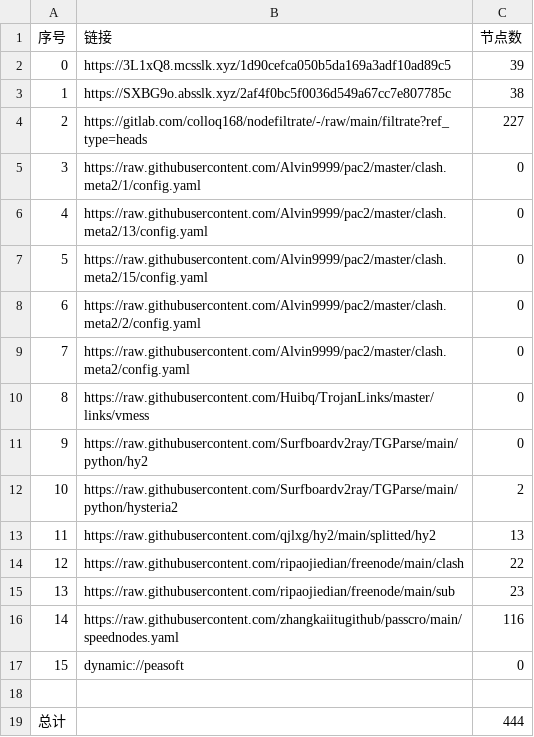
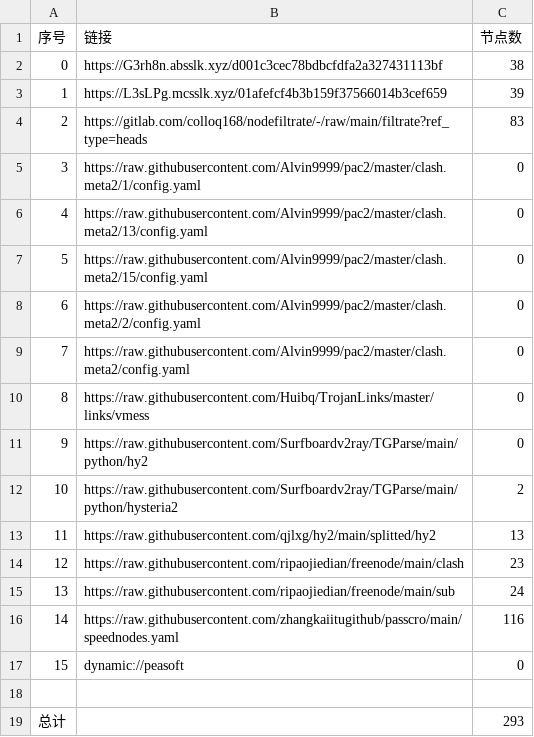
Before and after one commit to q291581201/NoMoreWalls, a CSV file: list_result.csv, drawn as a sheet.

```diff
--- a/list_result.csv
+++ b/list_result.csv
@@ -1,5 +1,5 @@
 序号,链接,节点数
-0,https://3L1xQ8.mcsslk.xyz/1d90cefca050b5da169a3adf10ad89c5,39
-1,https://SXBG9o.absslk.xyz/2af4f0bc5f0036d549a67cc7e807785c,38
-2,https://gitlab.com/colloq168/nodefiltrate/-/raw/main/filtrate?ref_type=heads,227
+0,https://G3rh8n.absslk.xyz/d001c3cec78bdbcfdfa2a327431113bf,38
+1,https://L3sLPg.mcsslk.xyz/01afefcf4b3b159f37566014b3cef659,39
+2,https://gitlab.com/colloq168/nodefiltrate/-/raw/main/filtrate?ref_type=heads,83
 3,https://raw.githubusercontent.com/Alvin9999/pac2/master/clash.meta2/1/config.yaml,0
@@ -13,4 +13,4 @@
 11,https://raw.githubusercontent.com/qjlxg/hy2/main/splitted/hy2,13
-12,https://raw.githubusercontent.com/ripaojiedian/freenode/main/clash,22
-13,https://raw.githubusercontent.com/ripaojiedian/freenode/main/sub,23
+12,https://raw.githubusercontent.com/ripaojiedian/freenode/main/clash,23
+13,https://raw.githubusercontent.com/ripaojiedian/freenode/main/sub,24
 14,https://raw.githubusercontent.com/zhangkaiitugithub/passcro/main/speednodes.yaml,116
@@ -18,2 +18,2 @@
 
-总计,,444
+总计,,293
```
Also changed, not shown: 31 other files.
